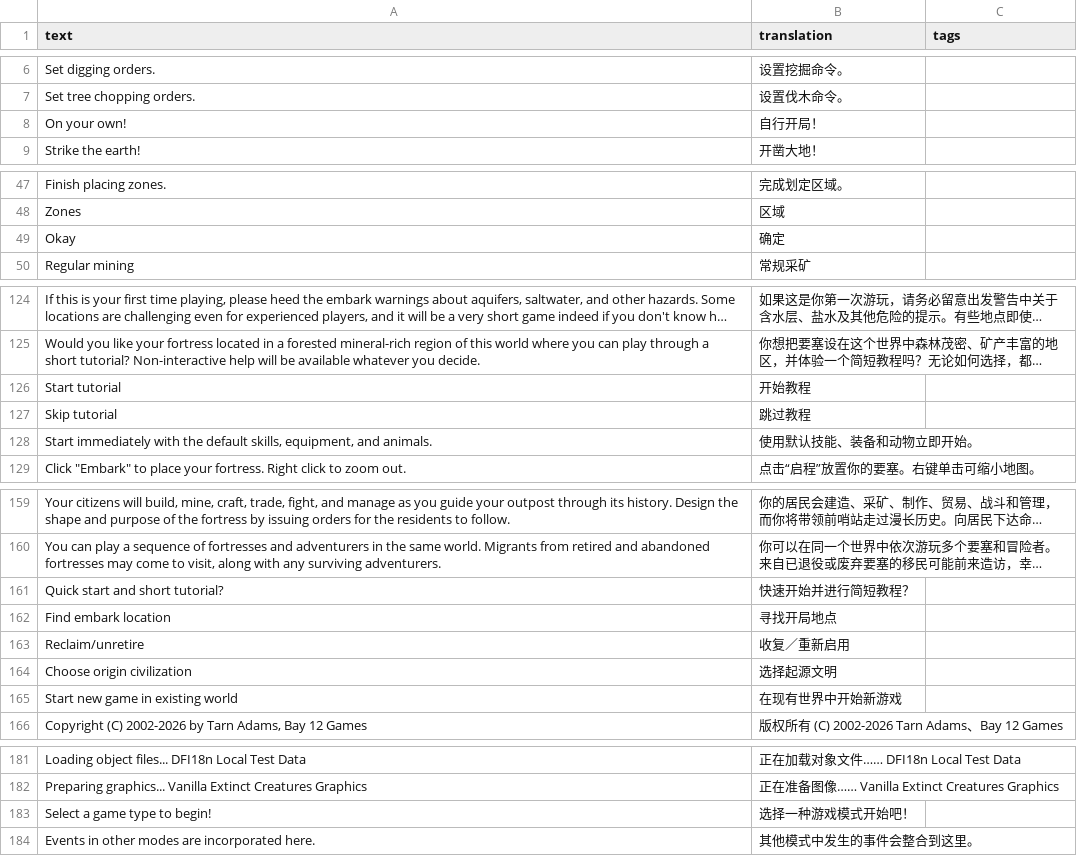
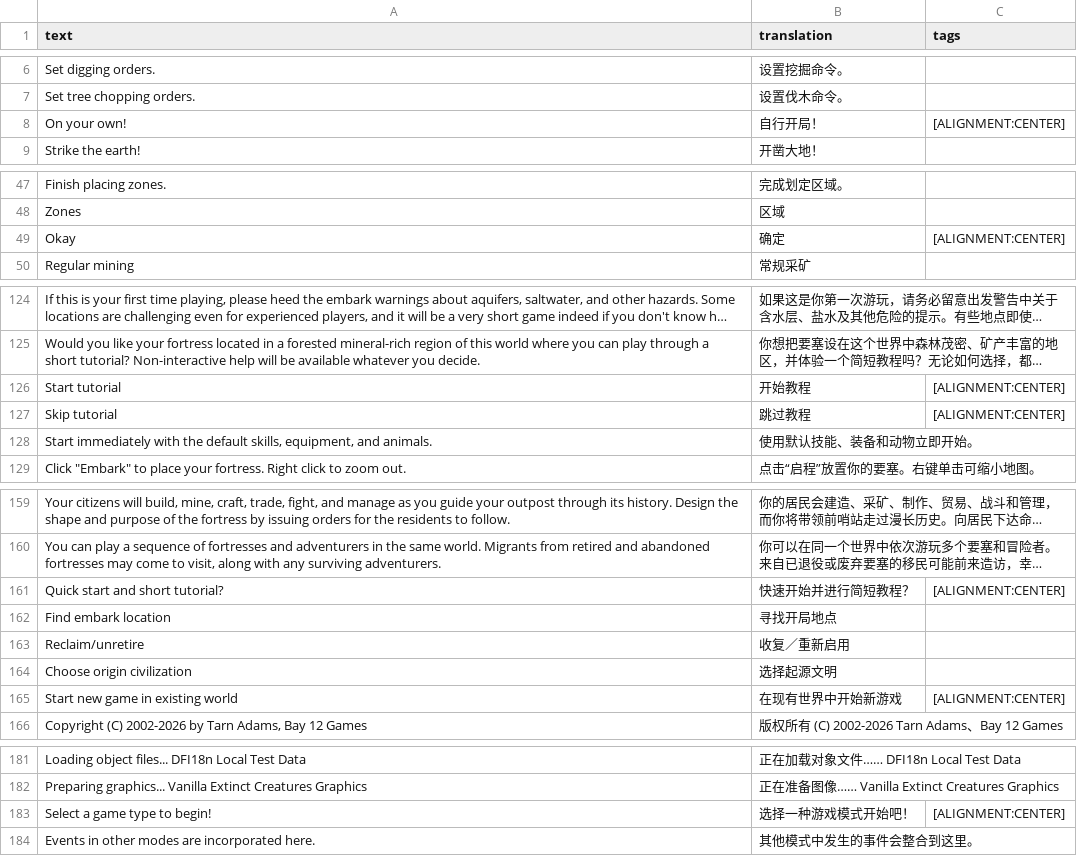
Before and after one commit to DFI18n/dfi18n, a CSV file: mod/dfi18n/local-data/simple/zh-Hans/visual-blocks.csv, drawn as a sheet; only a part is shown, gaps mark what is left out; long unchanged cells end in …; the diff covers the shown part only; the diff names each change by its address in the sheet, - before the commit and + after, or states it on an @@ line.

```diff
--- a/mod/dfi18n/local-data/simple/zh-Hans/visual-blocks.csv
+++ b/mod/dfi18n/local-data/simple/zh-Hans/visual-blocks.csv
-C8 (tags): (empty)
+C8 (tags): [ALIGNMENT:CENTER]
-C49 (tags): (empty)
+C49 (tags): [ALIGNMENT:CENTER]
-C126:C127 (tags): (empty)
+C126:C127 (tags): [ALIGNMENT:CENTER]
-C161 (tags): (empty)
+C161 (tags): [ALIGNMENT:CENTER]
-C165 (tags): (empty)
+C165 (tags): [ALIGNMENT:CENTER]
-C183 (tags): (empty)
+C183 (tags): [ALIGNMENT:CENTER]
```
Also changed, not shown: 19 edited cells elsewhere in this file, 21 other files.
